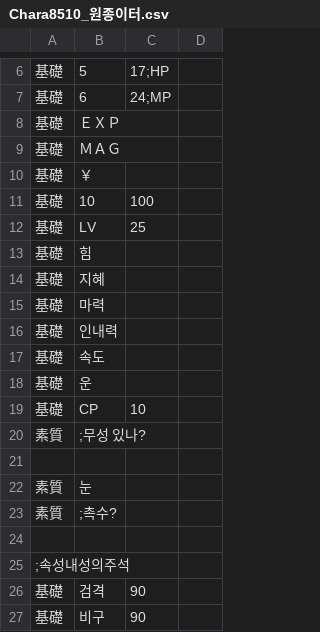
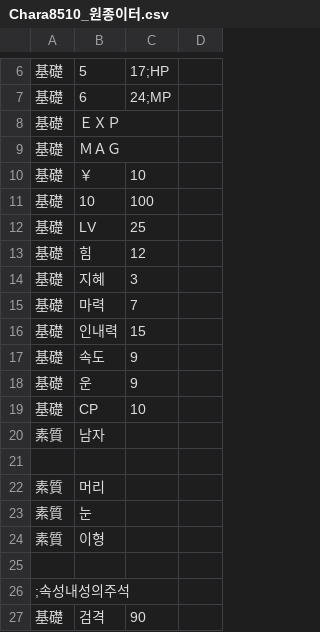
Before and after one commit to GhoulAdmiral/DigiMegaten, a CSV file: Digimon/Chara8510_원종이터.csv, drawn as a sheet; only a part is shown, gaps mark what is left out; the shorter side is filled out with more unchanged rows; the diff covers the shown part only.

```diff
--- a/Digimon/Chara8510_원종이터.csv
+++ b/Digimon/Chara8510_원종이터.csv
@@ -9,16 +9,17 @@
 基礎,ＭＡＧ,
-基礎,￥,
+基礎,￥,10
 基礎,10,100
 基礎,LV,25
-基礎,힘,
-基礎,지혜,
-基礎,마력,
-基礎,인내력,
-基礎,속도,
-基礎,운,
+基礎,힘,12
+基礎,지혜,3
+基礎,마력,7
+基礎,인내력,15
+基礎,속도,9
+基礎,운,9
 基礎,CP,10
-素質,;무성 있나?
+素質,남자
 
+素質,머리
 素質,눈
-素質,;촉수?
+素質,이형
 
```
Also changed, not shown: 2 added rows and 12 edited cells elsewhere in this file.
